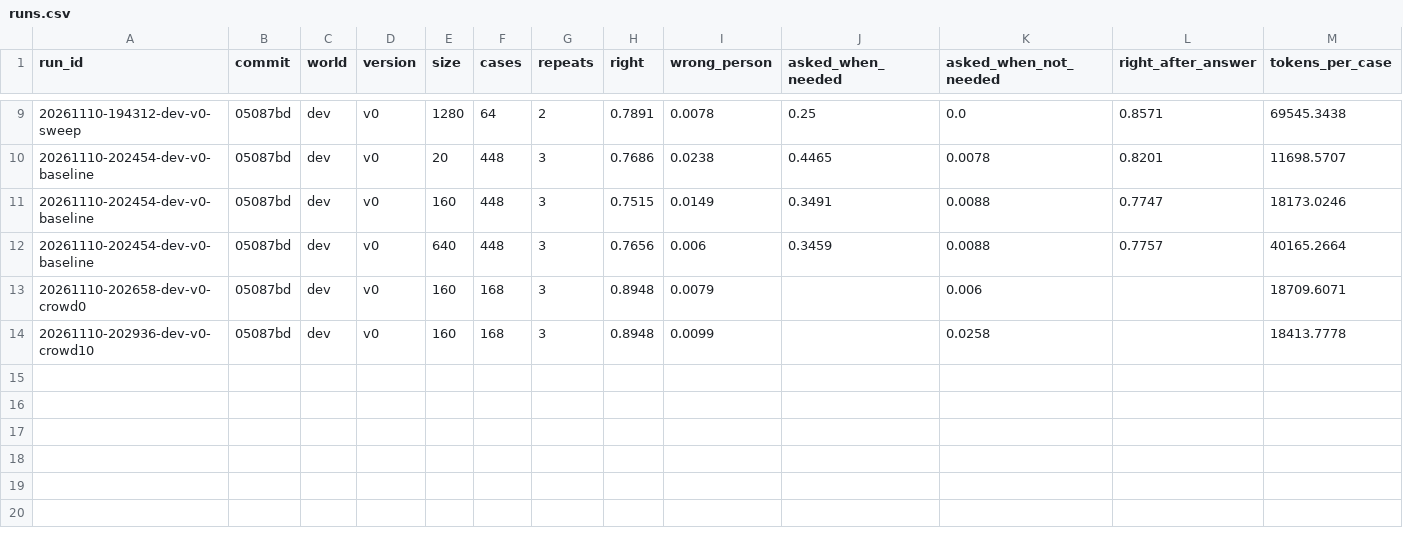
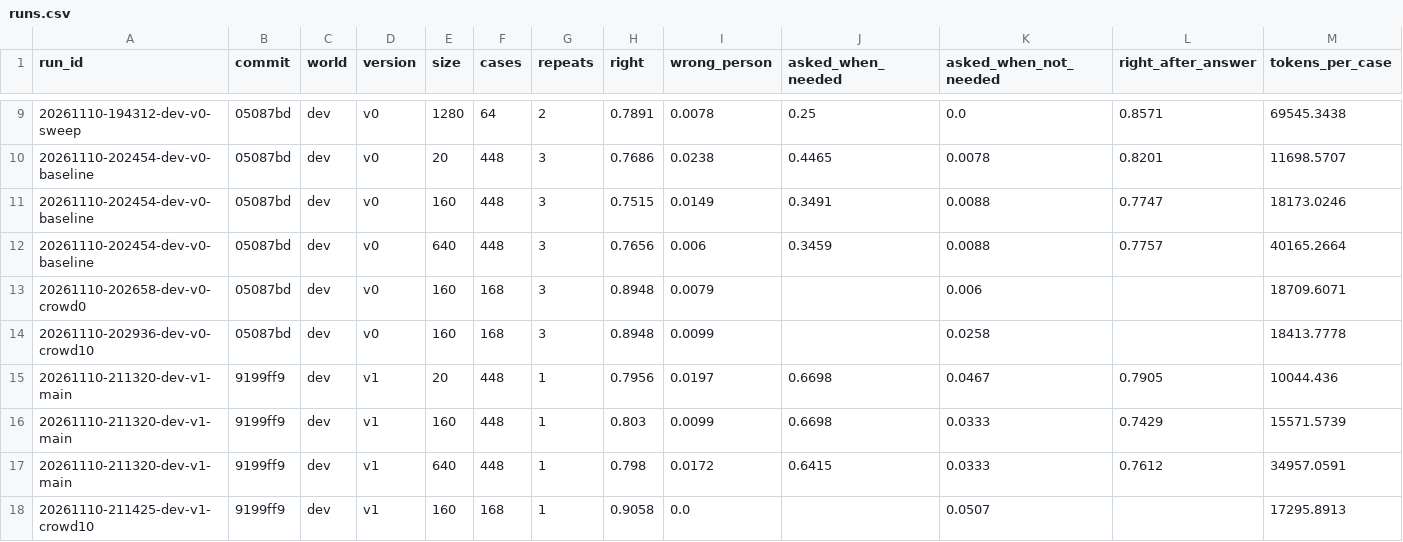
Before and after one commit to richardelchaar/openpoke, a CSV file: evals/results/runs.csv, drawn as a sheet; only a part is shown, gaps mark what is left out; rows hold the shown columns only; the diff names each change by its address in the sheet, - before the commit and + after, or states it on an @@ line.

Commit message:
eval: results for V1, the rewritten prompt alone

```diff
--- a/evals/results/runs.csv
+++ b/evals/results/runs.csv
+row 15: 20261110-211320-dev-v1-main | 9199ff9 | dev | v1 | 20 | 448 | 1 | 0.7956 | 0.0197 | 0.6698 | 0.0467 | 0.7905 | 10044.436
+row 16: 20261110-211320-dev-v1-main | 9199ff9 | dev | v1 | 160 | 448 | 1 | 0.803 | 0.0099 | 0.6698 | 0.0333 | 0.7429 | 15571.5739
+row 17: 20261110-211320-dev-v1-main | 9199ff9 | dev | v1 | 640 | 448 | 1 | 0.798 | 0.0172 | 0.6415 | 0.0333 | 0.7612 | 34957.0591
+row 18: 20261110-211425-dev-v1-crowd10 | 9199ff9 | dev | v1 | 160 | 168 | 1 | 0.9058 | 0.0 |  | 0.0507 |  | 17295.8913
```
Also changed, not shown: 2 other files.
